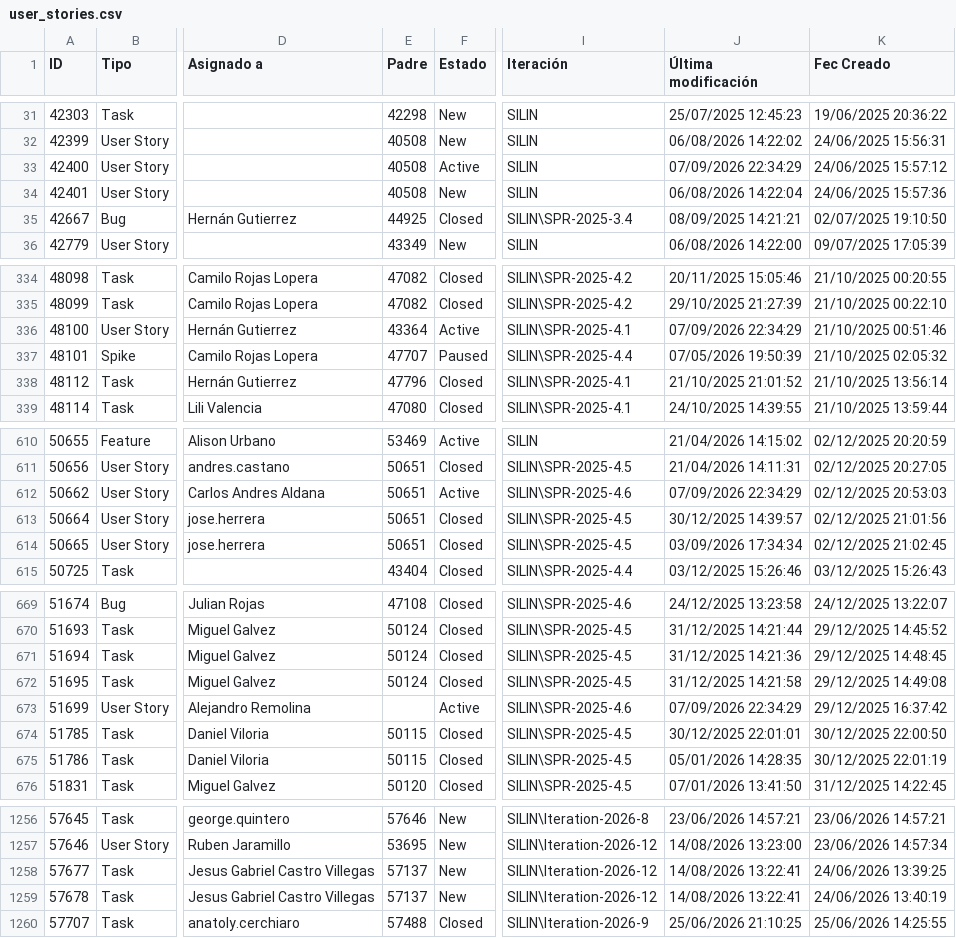
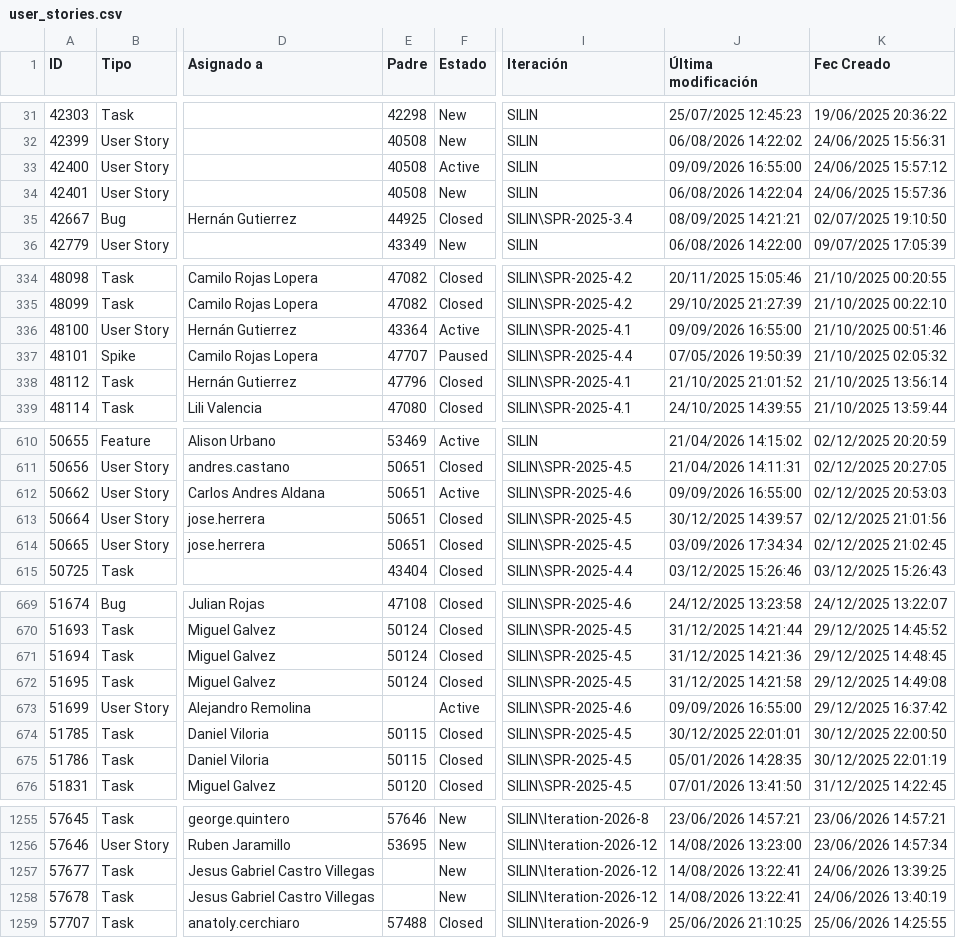
Before and after one commit to alisonfernandau-source/azure-insights-data-, a CSV file: src/data/user_stories.csv, drawn as a sheet; only a part is shown, gaps mark what is left out; addresses are those after the commit; the diff covers the shown part only; the diff names each change by its address in the sheet, - before the commit and + after, or states it on an @@ line.

```diff
--- a/src/data/user_stories.csv
+++ b/src/data/user_stories.csv
-J33 (Última modificación): 07/09/2026 22:34:29
+J33 (Última modificación): 09/09/2026 16:55:00
-J336 (Última modificación): 07/09/2026 22:34:29
+J336 (Última modificación): 09/09/2026 16:55:00
-J612 (Última modificación): 07/09/2026 22:34:29
+J612 (Última modificación): 09/09/2026 16:55:00
-J673 (Última modificación): 07/09/2026 22:34:29
+J673 (Última modificación): 09/09/2026 16:55:00
-E1257:E1258 (Padre): 57137
+E1257:E1258 (Padre): (empty)
```
Also changed, not shown: 3 added rows, 2 removed rows and 17 edited cells elsewhere in this file, src/data/feature_snapshot_history.csv, 1 other file.
